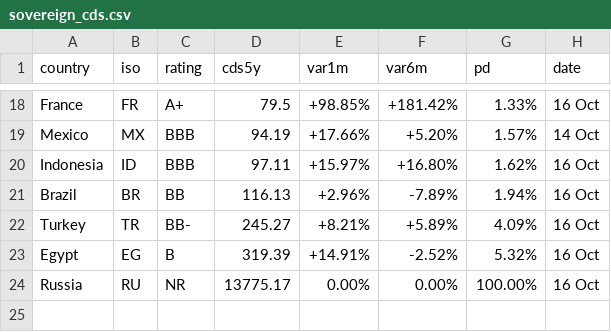
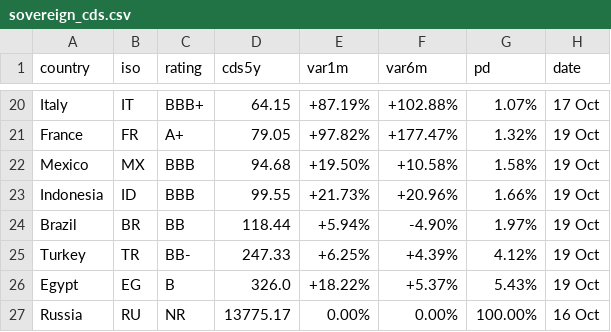
Before and after one commit to rafargb-tech/cds-panel, a CSV file: sovereign_cds.csv, drawn as a sheet; only a part is shown, gaps mark what is left out; addresses are those after the commit; the diff covers the shown part only; the diff names each change by its address in the sheet, - before the commit and + after, or states it on an @@ line.

```diff
--- a/sovereign_cds.csv
+++ b/sovereign_cds.csv
+row 20: Italy | IT | BBB+ | 64.15 | +87.19% | +102.88% | 1.07% | 17 Oct
-D21 (cds5y): 79.5
+D21 (cds5y): 79.05
-E21 (var1m): +98.85%
+E21 (var1m): +97.82%
-F21 (var6m): +181.42%
+F21 (var6m): +177.47%
-G21 (pd): 1.33%
+G21 (pd): 1.32%
-H21 (date): 16 Oct
+H21 (date): 19 Oct
-D22 (cds5y): 94.19
+D22 (cds5y): 94.68
-E22 (var1m): +17.66%
+E22 (var1m): +19.50%
-F22 (var6m): +5.20%
+F22 (var6m): +10.58%
-G22 (pd): 1.57%
+G22 (pd): 1.58%
-H22 (date): 14 Oct
+H22 (date): 19 Oct
-D23 (cds5y): 97.11
+D23 (cds5y): 99.55
-E23 (var1m): +15.97%
+E23 (var1m): +21.73%
-F23 (var6m): +16.80%
+F23 (var6m): +20.96%
-G23 (pd): 1.62%
+G23 (pd): 1.66%
-H23:H26 (date): 16 Oct
+H23:H26 (date): 19 Oct
-D24 (cds5y): 116.13
+D24 (cds5y): 118.44
-E24 (var1m): +2.96%
+E24 (var1m): +5.94%
-F24 (var6m): -7.89%
+F24 (var6m): -4.90%
-G24 (pd): 1.94%
+G24 (pd): 1.97%
-D25 (cds5y): 245.27
+D25 (cds5y): 247.33
-E25 (var1m): +8.21%
+E25 (var1m): +6.25%
-F25 (var6m): +5.89%
+F25 (var6m): +4.39%
-G25 (pd): 4.09%
+G25 (pd): 4.12%
-D26 (cds5y): 319.39
+D26 (cds5y): 326.0
-E26 (var1m): +14.91%
+E26 (var1m): +18.22%
-F26 (var6m): -2.52%
+F26 (var6m): +5.37%
-G26 (pd): 5.32%
+G26 (pd): 5.43%
```
Also changed, not shown: 3 added rows, 1 removed row and 64 edited cells elsewhere in this file, 2 other files.
